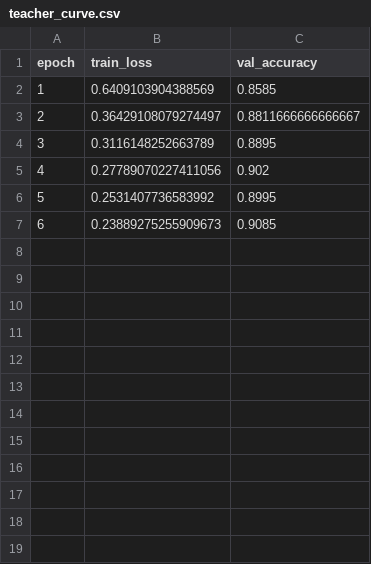
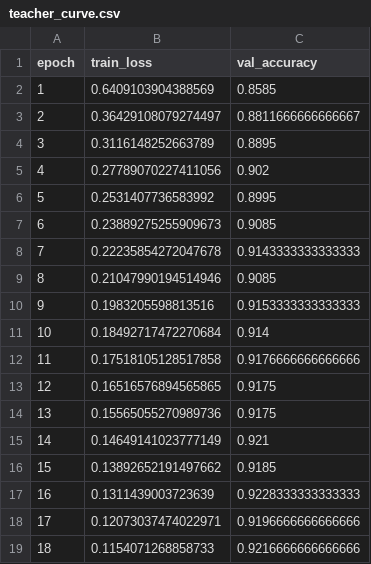
Before and after one commit to jobboard048/model-compression-bench, a CSV file: results/fashion_mnist/teacher_curve.csv, drawn as a sheet.

Commit message:
Add matplotlib as a dependency and update README for clarity on experiment details. Enhance configuration files with pruning curve amounts and improve logging for pruning operations. Introduce new Jupyter notebook for visualizing Fashion-MNIST results and update comparison outputs with refined metrics.

```diff
--- a/results/fashion_mnist/teacher_curve.csv
+++ b/results/fashion_mnist/teacher_curve.csv
@@ -7 +7,13 @@ epoch,train_loss,val_accuracy
 6,0.23889275255909673,0.9085
+7,0.22235854272047678,0.9143333333333333
+8,0.21047990194514946,0.9085
+9,0.1983205598813516,0.9153333333333333
+10,0.18492717472270684,0.914
+11,0.17518105128517858,0.9176666666666666
+12,0.16516576894565865,0.9175
+13,0.15565055270989736,0.9175
+14,0.14649141023777149,0.921
+15,0.13892652191497662,0.9185
+16,0.1311439003723639,0.9228333333333333
+17,0.12073037474022971,0.9196666666666666
+18,0.1154071268858733,0.9216666666666666
```
Also changed, not shown: results/fashion_mnist/comparison.csv, 20 other files.
